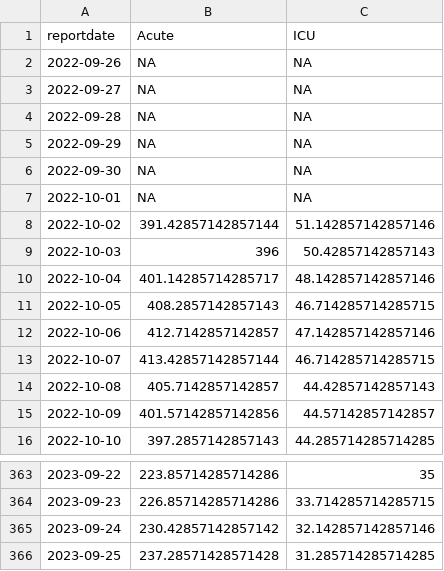
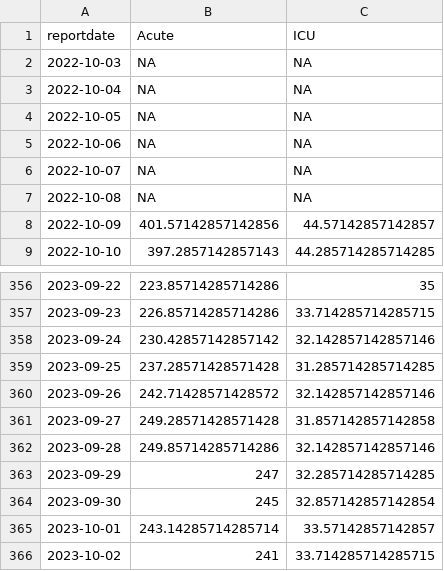
Before and after one commit to Baltimore-Sun/md-covid-scraper, a CSV file: md_hosp.csv, drawn as a sheet; only a part is shown, gaps mark what is left out.

```diff
--- a/md_hosp.csv
+++ b/md_hosp.csv
@@ -1,15 +1,8 @@
 reportdate,Acute,ICU
-2022-09-26,NA,NA
-2022-09-27,NA,NA
-2022-09-28,NA,NA
-2022-09-29,NA,NA
-2022-09-30,NA,NA
-2022-10-01,NA,NA
-2022-10-02,391.42857142857144,51.142857142857146
-2022-10-03,396,50.42857142857143
-2022-10-04,401.14285714285717,48.142857142857146
-2022-10-05,408.2857142857143,46.714285714285715
-2022-10-06,412.7142857142857,47.142857142857146
-2022-10-07,413.42857142857144,46.714285714285715
-2022-10-08,405.7142857142857,44.42857142857143
+2022-10-03,NA,NA
+2022-10-04,NA,NA
+2022-10-05,NA,NA
+2022-10-06,NA,NA
+2022-10-07,NA,NA
+2022-10-08,NA,NA
 2022-10-09,401.57142857142856,44.57142857142857
@@ -366 +359,8 @@ reportdate,Acute,ICU
 2023-09-25,237.28571428571428,31.285714285714285
+2023-09-26,242.71428571428572,32.142857142857146
+2023-09-27,249.28571428571428,31.857142857142858
+2023-09-28,249.85714285714286,32.142857142857146
+2023-09-29,247,32.285714285714285
+2023-09-30,245,32.857142857142854
+2023-10-01,243.14285714285714,33.57142857142857
+2023-10-02,241,33.714285714285715
```
Also changed, not shown: age_graphic.csv, big-table.csv, 4 other files.
